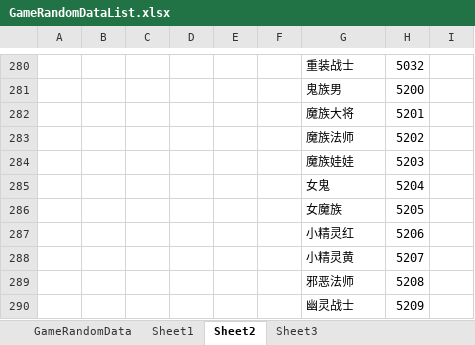
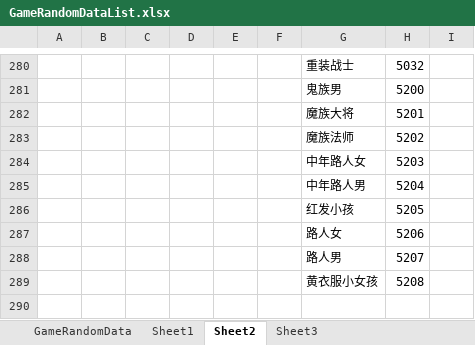
Before and after one commit to shanflyer/Rune-Factory, an Excel workbook: Datas/GameRandomDataList.xlsx, sheet Sheet2, drawn as a sheet; only a part is shown, gaps mark what is left out; values as stored, in another font and other column widths than the file's, no borders; the diff names each change by its address in the sheet, - before the commit and + after, or states it on an @@ line.

```diff
--- a/Datas/GameRandomDataList.xlsx (sheet Sheet2)
+++ b/Datas/GameRandomDataList.xlsx (sheet Sheet2)
-G284: 魔族娃娃
+G284: 中年路人女
-G285: 女鬼
+G285: 中年路人男
-G286: 女魔族
+G286: 红发小孩
-G287: 小精灵红
+G287: 路人女
-G288: 小精灵黄
+G288: 路人男
-G289: 邪恶法师
+G289: 黄衣服小女孩
-row 290:  |  |  |  |  |  | 幽灵战士 | 5209
```
Also changed, not shown: sheet GameRandomData, formulas that keep their value, Datas/CharacterData.xlsx, Datas/TempCharacterCreatData.xlsx, 1 other file.
